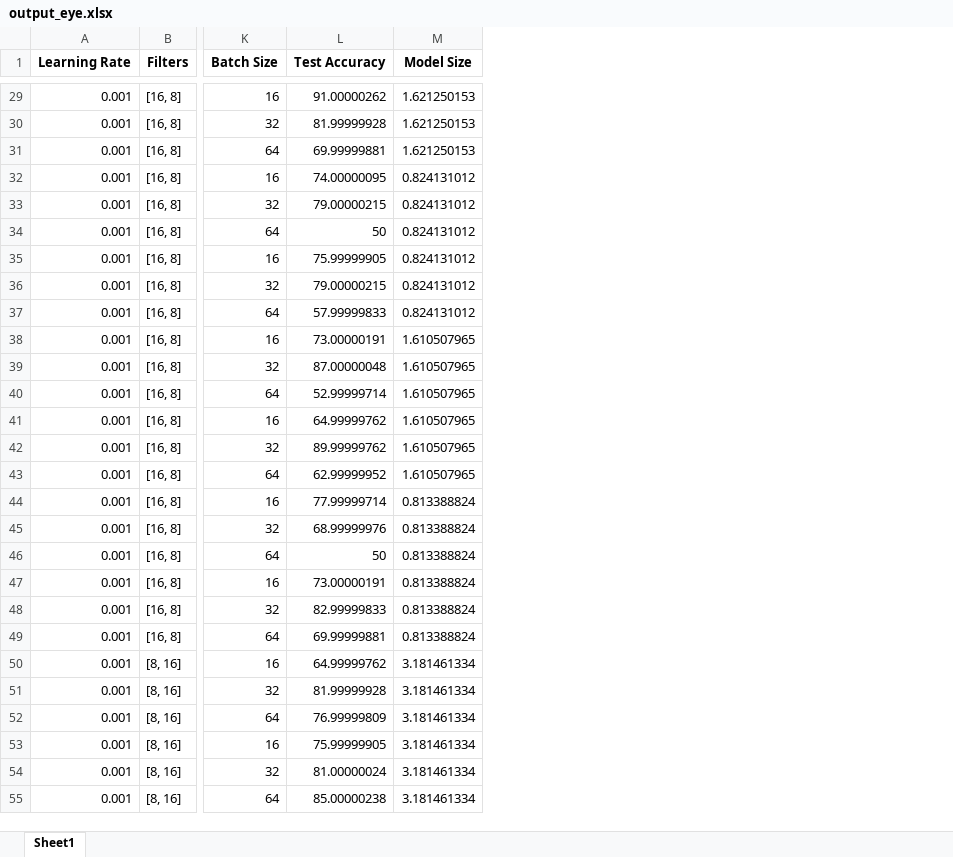
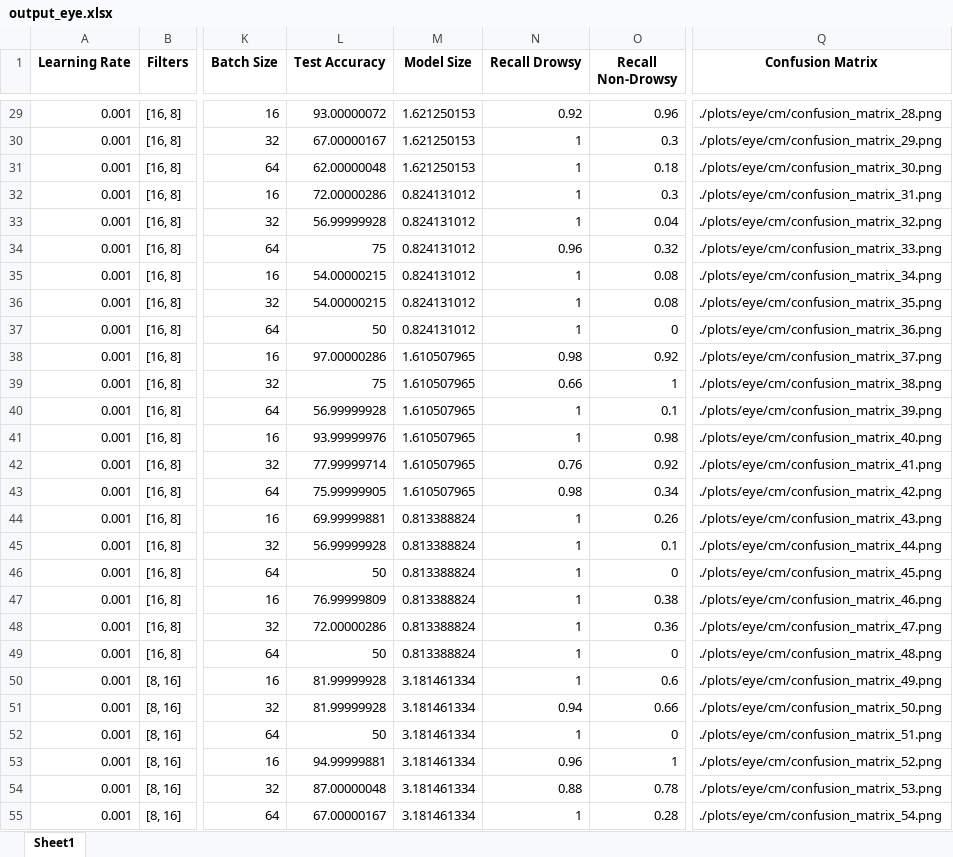
Before and after one commit to kp-commit/ml_convolutional_neural_network, an Excel workbook: DriverDrowsiness/results/output_eye.xlsx, sheet Sheet1, drawn as a sheet; only a part is shown, gaps mark what is left out; values as stored, in another font and other column widths than the file's, no borders; the diff covers the shown part only; the diff names each change by its address in the sheet, - before the commit and + after, or states it on an @@ line.

```diff
--- a/DriverDrowsiness/results/output_eye.xlsx (sheet Sheet1)
+++ b/DriverDrowsiness/results/output_eye.xlsx (sheet Sheet1)
+column N (Recall Drowsy), rows 29-55: 0.92 | 1 | 1 | 1 | 1 | 0.96 | 1 | 1 | 1 | 0.98 | 0.66 | 1 | 1 | 0.76 | 0.98 | 1 | 1 | 1 | 1 | 1 | 1 | 1 | 0.94 | 1 | 0.96 | 0.88 | 1
+column O (Recall Non-Drowsy), rows 29-55: 0.96 | 0.3 | 0.18 | 0.3 | 0.04 | 0.32 | 0.08 | 0.08 | 0 | 0.92 | 1 | 0.1 | 0.98 | 0.92 | 0.34 | 0.26 | 0.1 | 0 | 0.38 | 0.36 | 0 | 0.6 | 0.66 | 0 | 1 | 0.78 | 0.28
+column Q (Confusion Matrix), rows 29-55: ./plots/eye/cm/confusion_matrix_28.png | ./plots/eye/cm/confusion_matrix_29.png | ./plots/eye/cm/confusion_matrix_30.png | ./plots/eye/cm/confusion_matrix_31.png | ./plots/eye/cm/confusion_matrix_32.png | ./plots/eye/cm/confusion_matrix_33.png | ./plots/eye/cm/confusion_matrix_34.png | ./plots/eye/cm/confusion_matrix_35.png | ./plots/eye/cm/confusion_matrix_36.png | ./plots/eye/cm/confusion_matrix_37.png | ./plots/eye/cm/confusion_matrix_38.png | ./plots/eye/cm/confusion_matrix_39.png | ./plots/eye/cm/confusion_matrix_40.png | ./plots/eye/cm/confusion_matrix_41.png | ./plots/eye/cm/confusion_matrix_42.png | ./plots/eye/cm/confusion_matrix_43.png | ./plots/eye/cm/confusion_matrix_44.png | ./plots/eye/cm/confusion_matrix_45.png | ./plots/eye/cm/confusion_matrix_46.png | ./plots/eye/cm/confusion_matrix_47.png | ./plots/eye/cm/confusion_matrix_48.png | ./plots/eye/cm/confusion_matrix_49.png | ./plots/eye/cm/confusion_matrix_50.png | ./plots/eye/cm/confusion_matrix_51.png | ./plots/eye/cm/confusion_matrix_52.png | ./plots/eye/cm/confusion_matrix_53.png | ./plots/eye/cm/confusion_matrix_54.png
-L29 (Test Accuracy): 91.00000262
+L29 (Test Accuracy): 93.00000072
-L30 (Test Accuracy): 81.99999928
+L30 (Test Accuracy): 67.00000167
-L31 (Test Accuracy): 69.99999881
+L31 (Test Accuracy): 62.00000048
-L32 (Test Accuracy): 74.00000095
+L32 (Test Accuracy): 72.00000286
-L33 (Test Accuracy): 79.00000215
+L33 (Test Accuracy): 56.99999928
-L34 (Test Accuracy): 50
+L34 (Test Accuracy): 75
-L35 (Test Accuracy): 75.99999905
+L35 (Test Accuracy): 54.00000215
-L36 (Test Accuracy): 79.00000215
+L36 (Test Accuracy): 54.00000215
-L37 (Test Accuracy): 57.99999833
+L37 (Test Accuracy): 50
-L38 (Test Accuracy): 73.00000191
+L38 (Test Accuracy): 97.00000286
-L39 (Test Accuracy): 87.00000048
+L39 (Test Accuracy): 75
-L40 (Test Accuracy): 52.99999714
+L40 (Test Accuracy): 56.99999928
-L41 (Test Accuracy): 64.99999762
+L41 (Test Accuracy): 93.99999976
-L42 (Test Accuracy): 89.99999762
+L42 (Test Accuracy): 77.99999714
-L43 (Test Accuracy): 62.99999952
+L43 (Test Accuracy): 75.99999905
-L44 (Test Accuracy): 77.99999714
+L44 (Test Accuracy): 69.99999881
-L45 (Test Accuracy): 68.99999976
+L45 (Test Accuracy): 56.99999928
-L47 (Test Accuracy): 73.00000191
+L47 (Test Accuracy): 76.99999809
-L48 (Test Accuracy): 82.99999833
+L48 (Test Accuracy): 72.00000286
-L49 (Test Accuracy): 69.99999881
+L49 (Test Accuracy): 50
-L50 (Test Accuracy): 64.99999762
+L50 (Test Accuracy): 81.99999928
-L52 (Test Accuracy): 76.99999809
+L52 (Test Accuracy): 50
-L53 (Test Accuracy): 75.99999905
+L53 (Test Accuracy): 94.99999881
-L54 (Test Accuracy): 81.00000024
+L54 (Test Accuracy): 87.00000048
-L55 (Test Accuracy): 85.00000238
+L55 (Test Accuracy): 67.00000167
```
Also changed, not shown: 66 edited cells elsewhere in this sheet, DriverDrowsiness/results/output_ff.xlsx.
